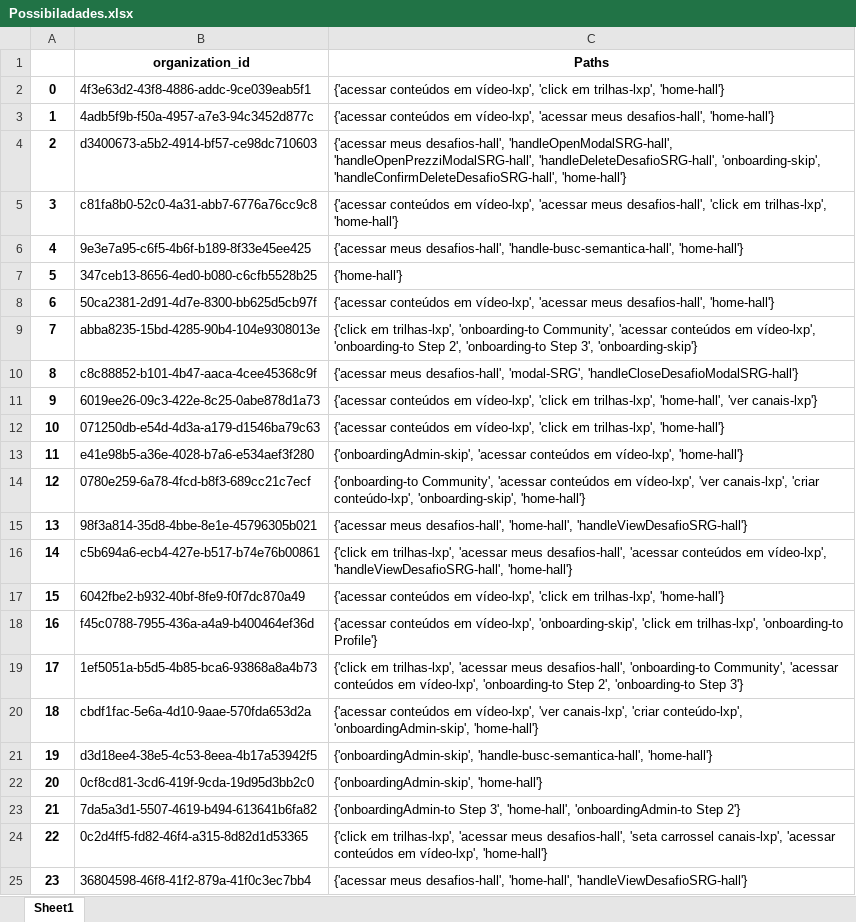
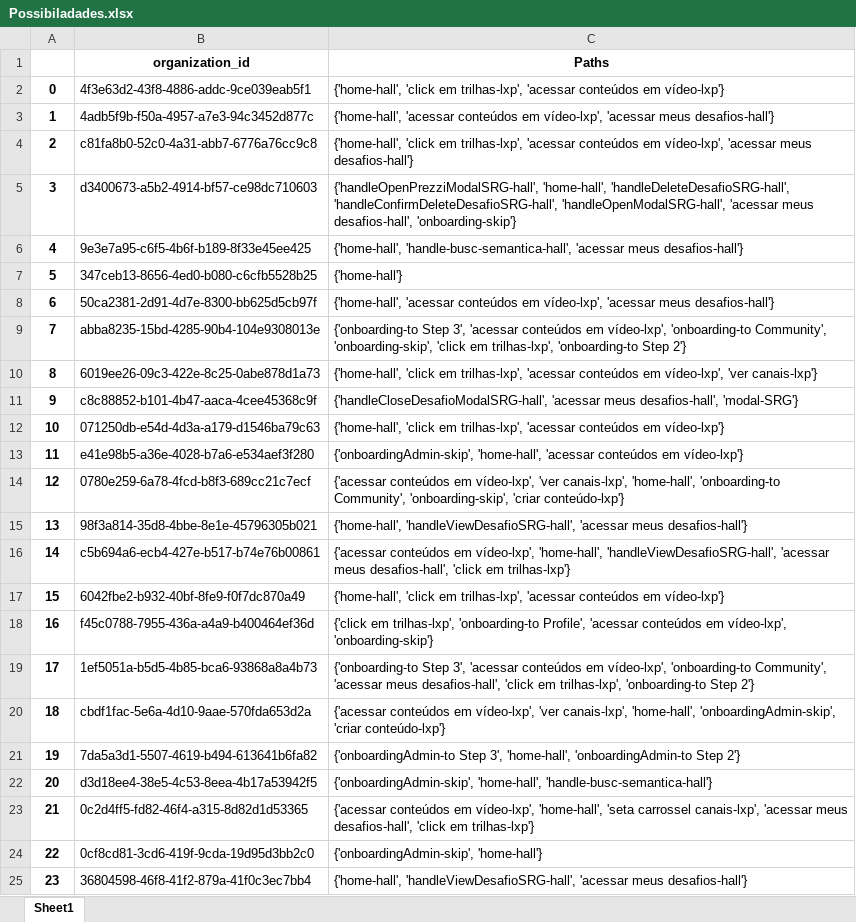
Before and after one commit to felipebns/frst2024, an Excel workbook: Possibiladades.xlsx, sheet Sheet1, drawn as a sheet; only a part is shown; values as stored, in another font and other column widths than the file's, no borders; the diff covers the shown part only; the diff names each change by its address in the sheet, - before the commit and + after, or states it on an @@ line.

Commit message:
tentando denovo

```diff
--- a/Possibiladades.xlsx (sheet Sheet1)
+++ b/Possibiladades.xlsx (sheet Sheet1)
-C2 (Paths): {'acessar conteúdos em vídeo-lxp', 'click em trilhas-lxp', 'home-hall'}
+C2 (Paths): {'home-hall', 'click em trilhas-lxp', 'acessar conteúdos em vídeo-lxp'}
-C3 (Paths): {'acessar conteúdos em vídeo-lxp', 'acessar meus desafios-hall', 'home-hall'}
+C3 (Paths): {'home-hall', 'acessar conteúdos em vídeo-lxp', 'acessar meus desafios-hall'}
-B4 (organization_id): d3400673-a5b2-4914-bf57-ce98dc710603
+B4 (organization_id): c81fa8b0-52c0-4a31-abb7-6776a76cc9c8
-C4 (Paths): {'acessar meus desafios-hall', 'handleOpenModalSRG-hall', 'handleOpenPrezziModalSRG-hall', 'handleDeleteDesafioSRG-hall', 'onboarding-skip', 'handleConfirmDeleteDesafioSRG-hall', 'home-hall'}
+C4 (Paths): {'home-hall', 'click em trilhas-lxp', 'acessar conteúdos em vídeo-lxp', 'acessar meus desafios-hall'}
-B5 (organization_id): c81fa8b0-52c0-4a31-abb7-6776a76cc9c8
+B5 (organization_id): d3400673-a5b2-4914-bf57-ce98dc710603
-C5 (Paths): {'acessar conteúdos em vídeo-lxp', 'acessar meus desafios-hall', 'click em trilhas-lxp', 'home-hall'}
+C5 (Paths): {'handleOpenPrezziModalSRG-hall', 'home-hall', 'handleDeleteDesafioSRG-hall', 'handleConfirmDeleteDesafioSRG-hall', 'handleOpenModalSRG-hall', 'acessar meus desafios-hall', 'onboarding-skip'}
-C6 (Paths): {'acessar meus desafios-hall', 'handle-busc-semantica-hall', 'home-hall'}
+C6 (Paths): {'home-hall', 'handle-busc-semantica-hall', 'acessar meus desafios-hall'}
-C8 (Paths): {'acessar conteúdos em vídeo-lxp', 'acessar meus desafios-hall', 'home-hall'}
+C8 (Paths): {'home-hall', 'acessar conteúdos em vídeo-lxp', 'acessar meus desafios-hall'}
-C9 (Paths): {'click em trilhas-lxp', 'onboarding-to Community', 'acessar conteúdos em vídeo-lxp', 'onboarding-to Step 2', 'onboarding-to Step 3', 'onboarding-skip'}
+C9 (Paths): {'onboarding-to Step 3', 'acessar conteúdos em vídeo-lxp', 'onboarding-to Community', 'onboarding-skip', 'click em trilhas-lxp', 'onboarding-to Step 2'}
-B10 (organization_id): c8c88852-b101-4b47-aaca-4cee45368c9f
+B10 (organization_id): 6019ee26-09c3-422e-8c25-0abe878d1a73
-C10 (Paths): {'acessar meus desafios-hall', 'modal-SRG', 'handleCloseDesafioModalSRG-hall'}
+C10 (Paths): {'home-hall', 'click em trilhas-lxp', 'acessar conteúdos em vídeo-lxp', 'ver canais-lxp'}
-B11 (organization_id): 6019ee26-09c3-422e-8c25-0abe878d1a73
+B11 (organization_id): c8c88852-b101-4b47-aaca-4cee45368c9f
-C11 (Paths): {'acessar conteúdos em vídeo-lxp', 'click em trilhas-lxp', 'home-hall', 'ver canais-lxp'}
+C11 (Paths): {'handleCloseDesafioModalSRG-hall', 'acessar meus desafios-hall', 'modal-SRG'}
-C12 (Paths): {'acessar conteúdos em vídeo-lxp', 'click em trilhas-lxp', 'home-hall'}
+C12 (Paths): {'home-hall', 'click em trilhas-lxp', 'acessar conteúdos em vídeo-lxp'}
-C13 (Paths): {'onboardingAdmin-skip', 'acessar conteúdos em vídeo-lxp', 'home-hall'}
+C13 (Paths): {'onboardingAdmin-skip', 'home-hall', 'acessar conteúdos em vídeo-lxp'}
-C14 (Paths): {'onboarding-to Community', 'acessar conteúdos em vídeo-lxp', 'ver canais-lxp', 'criar conteúdo-lxp', 'onboarding-skip', 'home-hall'}
+C14 (Paths): {'acessar conteúdos em vídeo-lxp', 'ver canais-lxp', 'home-hall', 'onboarding-to Community', 'onboarding-skip', 'criar conteúdo-lxp'}
-C15 (Paths): {'acessar meus desafios-hall', 'home-hall', 'handleViewDesafioSRG-hall'}
+C15 (Paths): {'home-hall', 'handleViewDesafioSRG-hall', 'acessar meus desafios-hall'}
-C16 (Paths): {'click em trilhas-lxp', 'acessar meus desafios-hall', 'acessar conteúdos em vídeo-lxp', 'handleViewDesafioSRG-hall', 'home-hall'}
+C16 (Paths): {'acessar conteúdos em vídeo-lxp', 'home-hall', 'handleViewDesafioSRG-hall', 'acessar meus desafios-hall', 'click em trilhas-lxp'}
-C17 (Paths): {'acessar conteúdos em vídeo-lxp', 'click em trilhas-lxp', 'home-hall'}
+C17 (Paths): {'home-hall', 'click em trilhas-lxp', 'acessar conteúdos em vídeo-lxp'}
-C18 (Paths): {'acessar conteúdos em vídeo-lxp', 'onboarding-skip', 'click em trilhas-lxp', 'onboarding-to Profile'}
+C18 (Paths): {'click em trilhas-lxp', 'onboarding-to Profile', 'acessar conteúdos em vídeo-lxp', 'onboarding-skip'}
-C19 (Paths): {'click em trilhas-lxp', 'acessar meus desafios-hall', 'onboarding-to Community', 'acessar conteúdos em vídeo-lxp', 'onboarding-to Step 2', 'onboarding-to Step 3'}
+C19 (Paths): {'onboarding-to Step 3', 'acessar conteúdos em vídeo-lxp', 'onboarding-to Community', 'acessar meus desafios-hall', 'click em trilhas-lxp', 'onboarding-to Step 2'}
-C20 (Paths): …'ver canais-lxp', 'criar conteúdo-lxp', 'onboardingAdmin-skip', 'home-hall'}
+C20 (Paths): …'ver canais-lxp', 'home-hall', 'onboardingAdmin-skip', 'criar conteúdo-lxp'}
-B21 (organization_id): d3d18ee4-38e5-4c53-8eea-4b17a53942f5
+B21 (organization_id): 7da5a3d1-5507-4619-b494-613641b6fa82
-C21 (Paths): {'onboardingAdmin-skip', 'handle-busc-semantica-hall', 'home-hall'}
+C21 (Paths): {'onboardingAdmin-to Step 3', 'home-hall', 'onboardingAdmin-to Step 2'}
-B22 (organization_id): 0cf8cd81-3cd6-419f-9cda-19d95d3bb2c0
+B22 (organization_id): d3d18ee4-38e5-4c53-8eea-4b17a53942f5
-C22 (Paths): {'onboardingAdmin-skip', 'home-hall'}
+C22 (Paths): {'onboardingAdmin-skip', 'home-hall', 'handle-busc-semantica-hall'}
-B23 (organization_id): 7da5a3d1-5507-4619-b494-613641b6fa82
+B23 (organization_id): 0c2d4ff5-fd82-46f4-a315-8d82d1d53365
-C23 (Paths): {'onboardingAdmin-to Step 3', 'home-hall', 'onboardingAdmin-to Step 2'}
+C23 (Paths): {'acessar conteúdos em vídeo-lxp', 'home-hall', 'seta carrossel canais-lxp', 'acessar meus desafios-hall', 'click em trilhas-lxp'}
-B24 (organization_id): 0c2d4ff5-fd82-46f4-a315-8d82d1d53365
+B24 (organization_id): 0cf8cd81-3cd6-419f-9cda-19d95d3bb2c0
-C24 (Paths): {'click em trilhas-lxp', 'acessar meus desafios-hall', 'seta carrossel canais-lxp', 'acessar conteúdos em vídeo-lxp', 'home-hall'}
+C24 (Paths): {'onboardingAdmin-skip', 'home-hall'}
-C25 (Paths): {'acessar meus desafios-hall', 'home-hall', 'handleViewDesafioSRG-hall'}
+C25 (Paths): {'home-hall', 'handleViewDesafioSRG-hall', 'acessar meus desafios-hall'}
```
Also changed, not shown: 295 edited cells elsewhere in this sheet.
